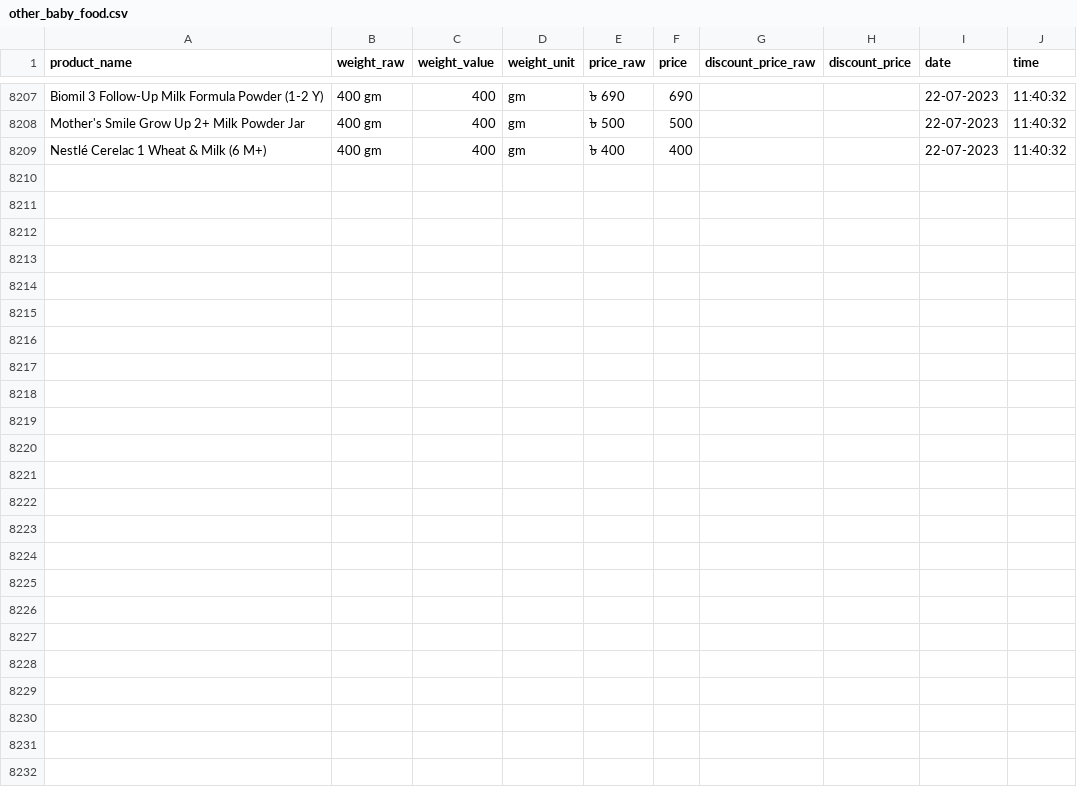
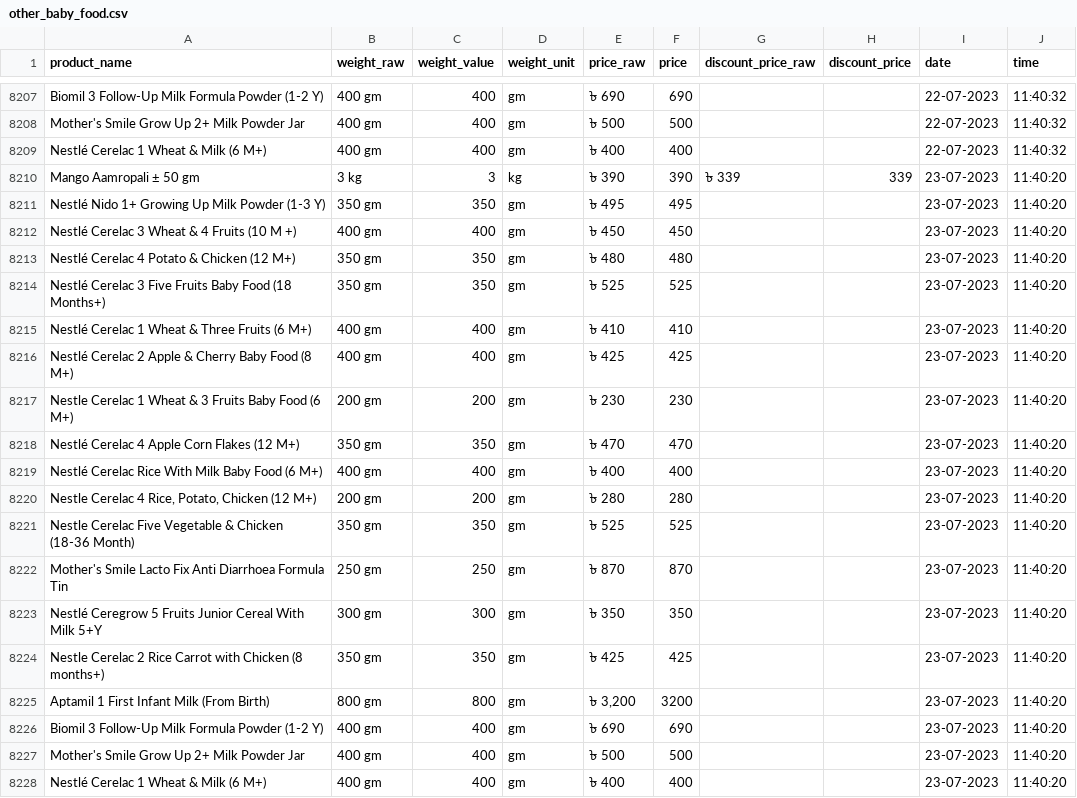
Before and after one commit to Shayokh144/Commodity_Price_Analysis_BD, a CSV file: data/price_data/other_baby_food/other_baby_food.csv, drawn as a sheet; only a part is shown, gaps mark what is left out.

```diff
--- a/data/price_data/other_baby_food/other_baby_food.csv
+++ b/data/price_data/other_baby_food/other_baby_food.csv
@@ -8209 +8209,20 @@ Mother's Smile Grow Up 2+ Milk Powder Jar,400 gm,400,gm,৳ 500,500,,,22-07-2023
 Nestlé Cerelac 1 Wheat & Milk (6 M+),400 gm,400,gm,৳ 400,400,,,22-07-2023,11:40:32
+Mango Aamropali ± 50 gm,3 kg,3,kg,৳ 390,390,৳ 339,339,23-07-2023,11:40:20
+Nestlé Nido 1+ Growing Up Milk Powder (1-3 Y),350 gm,350,gm,৳ 495,495,,,23-07-2023,11:40:20
+Nestlé Cerelac 3 Wheat & 4 Fruits (10 M +),400 gm,400,gm,৳ 450,450,,,23-07-2023,11:40:20
+Nestlé Cerelac 4 Potato & Chicken (12 M+),350 gm,350,gm,৳ 480,480,,,23-07-2023,11:40:20
+Nestlé Cerelac 3 Five Fruits Baby Food (18 Months+),350 gm,350,gm,৳ 525,525,,,23-07-2023,11:40:20
+Nestlé Cerelac 1 Wheat & Three Fruits (6 M+),400 gm,400,gm,৳ 410,410,,,23-07-2023,11:40:20
+Nestlé Cerelac 2 Apple & Cherry Baby Food (8 M+),400 gm,400,gm,৳ 425,425,,,23-07-2023,11:40:20
+Nestle Cerelac 1 Wheat & 3 Fruits Baby Food (6 M+),200 gm,200,gm,৳ 230,230,,,23-07-2023,11:40:20
+Nestlé Cerelac 4 Apple Corn Flakes (12 M+),350 gm,350,gm,৳ 470,470,,,23-07-2023,11:40:20
+Nestlé Cerelac Rice With Milk Baby Food (6 M+),400 gm,400,gm,৳ 400,400,,,23-07-2023,11:40:20
+"Nestle Cerelac 4 Rice, Potato, Chicken (12 M+)",200 gm,200,gm,৳ 280,280,,,23-07-2023,11:40:20
+Nestle Cerelac Five Vegetable & Chicken (18-36 Month),350 gm,350,gm,৳ 525,525,,,23-07-2023,11:40:20
+Mother's Smile Lacto Fix Anti Diarrhoea Formula Tin,250 gm,250,gm,৳ 870,870,,,23-07-2023,11:40:20
+Nestlé Ceregrow 5 Fruits Junior Cereal With Milk 5+Y,300 gm,300,gm,৳ 350,350,,,23-07-2023,11:40:20
+Nestle Cerelac 2 Rice Carrot with Chicken (8 months+),350 gm,350,gm,৳ 425,425,,,23-07-2023,11:40:20
+Aptamil 1 First Infant Milk (From Birth),800 gm,800,gm,"৳ 3,200",3200,,,23-07-2023,11:40:20
+Biomil 3 Follow-Up Milk Formula Powder (1-2 Y),400 gm,400,gm,৳ 690,690,,,23-07-2023,11:40:20
+Mother's Smile Grow Up 2+ Milk Powder Jar,400 gm,400,gm,৳ 500,500,,,23-07-2023,11:40:20
+Nestlé Cerelac 1 Wheat & Milk (6 M+),400 gm,400,gm,৳ 400,400,,,23-07-2023,11:40:20
```
Also changed, not shown: data/price_data/chicken/chicken.csv, data/price_data/flour/flour.csv, 17 other files.
